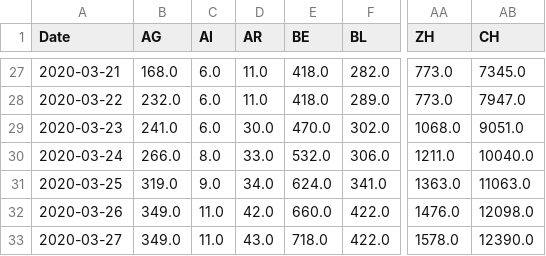
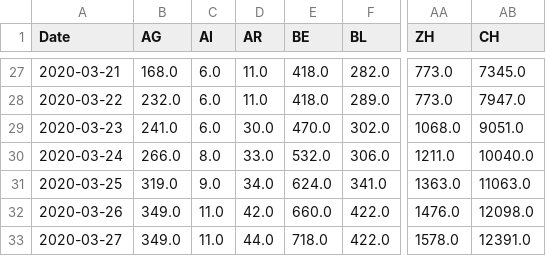
Before and after one commit to stat1x/covid19-cases-switzerland, a CSV file: covid19_cases_switzerland_openzh.csv, drawn as a sheet; only a part is shown, gaps mark what is left out; the diff names each change by its address in the sheet, - before the commit and + after, or states it on an @@ line.

```diff
--- a/covid19_cases_switzerland_openzh.csv
+++ b/covid19_cases_switzerland_openzh.csv
-D33 (AR): 43.0
+D33 (AR): 44.0
-AB33 (CH): 12390.0
+AB33 (CH): 12391.0
```
Also changed, not shown: 1 other file.
